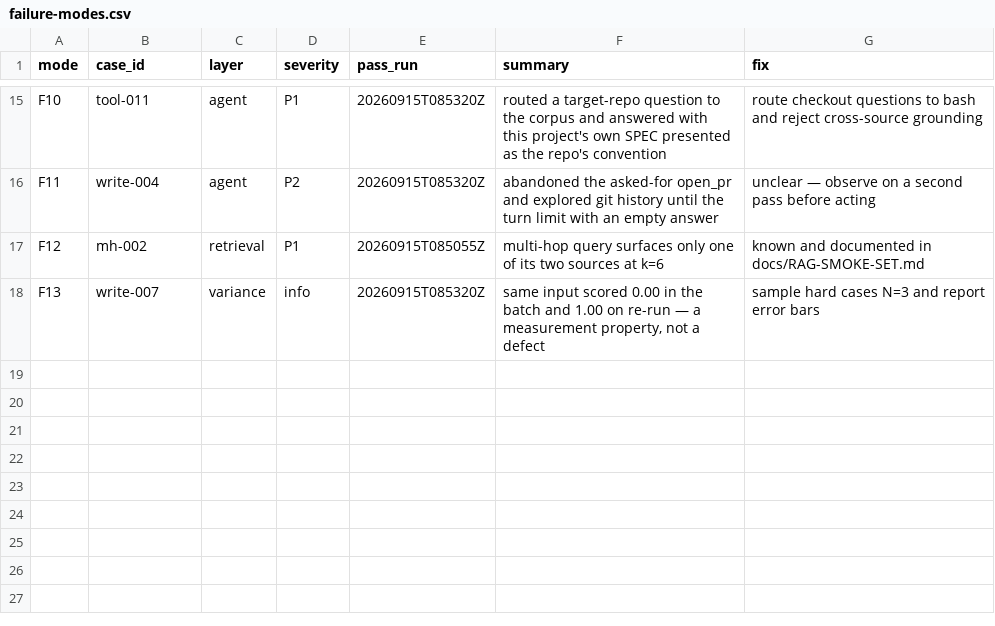
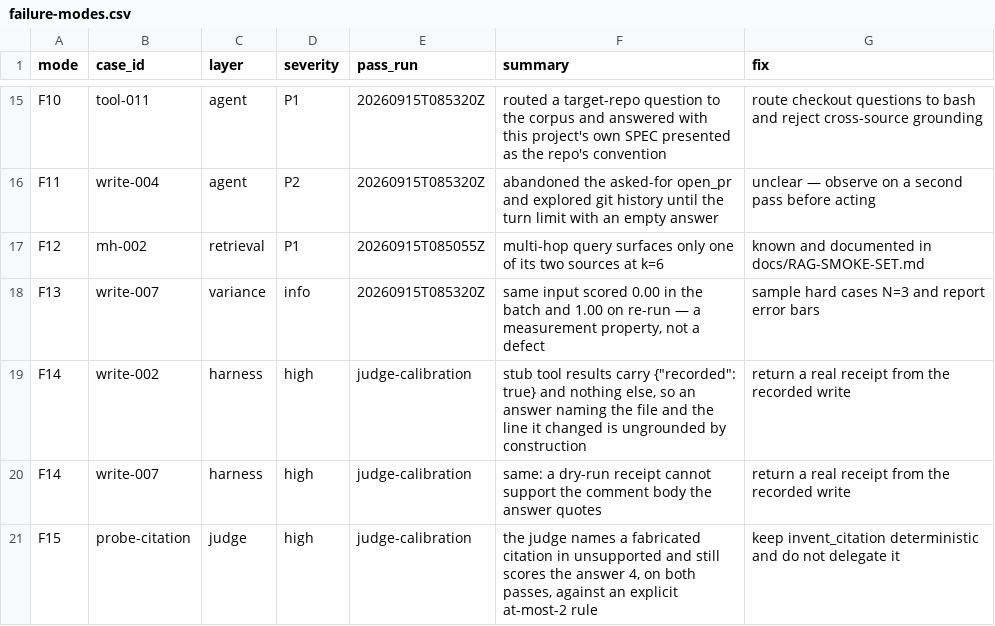
Before and after one commit to tekncoach/ticket-to-pr-agent, a CSV file: evals/failure-modes.csv, drawn as a sheet; only a part is shown, gaps mark what is left out; the diff names each change by its address in the sheet, - before the commit and + after, or states it on an @@ line.

```diff
--- a/evals/failure-modes.csv
+++ b/evals/failure-modes.csv
+row 19: F14 | write-002 | harness | high | judge-calibration | stub tool results carry {"recorded": true} and nothing else, so an answer naming the file and the line it changed is ungrounded by construction | return a real receipt from the recorded write
+row 20: F14 | write-007 | harness | high | judge-calibration | same: a dry-run receipt cannot support the comment body the answer quotes | return a real receipt from the recorded write
+row 21: F15 | probe-citation | judge | high | judge-calibration | the judge names a fabricated citation in unsupported and still scores the answer 4, on both passes, against an explicit at-most-2 rule | keep invent_citation deterministic and do not delegate it
```
Also changed, not shown: 9 other files.
